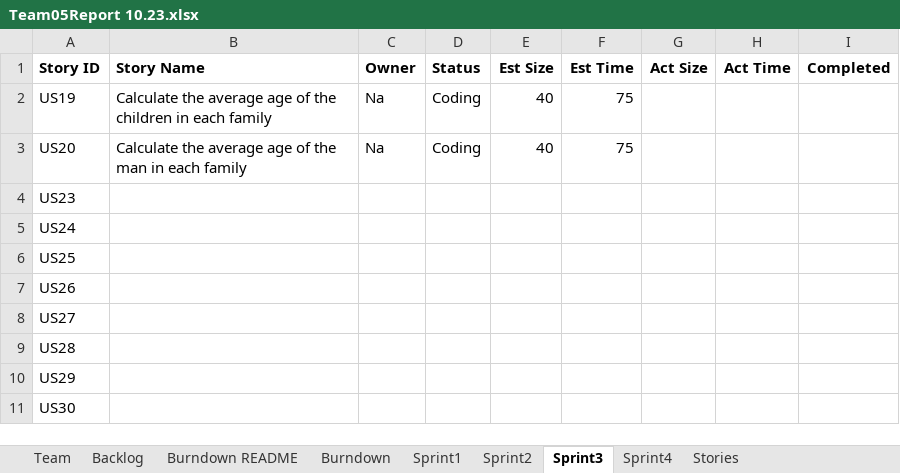
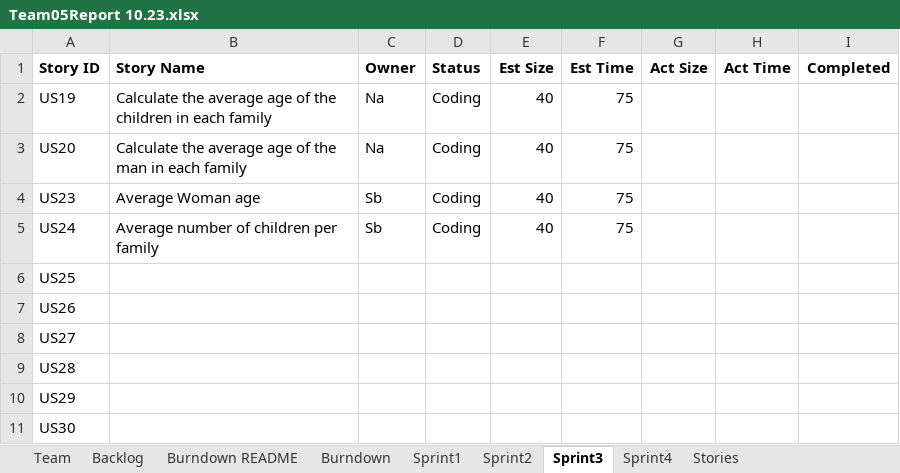
Before and after one commit to KbyteTutu/2019fall-Group5-555B-Project, an Excel workbook: Reports And Zips/Team05Report 10.23.xlsx, sheet Sprint3, drawn as a sheet; values as stored, in another font and other column widths than the file's, no borders; the diff names each change by its address in the sheet, - before the commit and + after, or states it on an @@ line.

Commit message:
Add files via upload
Added stories for Sprint 3

```diff
--- a/Reports And Zips/Team05Report 10.23.xlsx (sheet Sprint3)
+++ b/Reports And Zips/Team05Report 10.23.xlsx (sheet Sprint3)
-B4 (Story Name): (empty)
+B4 (Story Name): Average Woman age
-C4:C5 (Owner): (empty)
+C4:C5 (Owner): Sb
-D4:D5 (Status): (empty)
+D4:D5 (Status): Coding
-E4:E5 (Est Size): (empty)
+E4:E5 (Est Size): 40
-F4:F5 (Est Time): (empty)
+F4:F5 (Est Time): 75
-B5 (Story Name): (empty)
+B5 (Story Name): Average number of children per family
```
Also changed, not shown: sheet Sprint2, sheet Stories, charts or pictures.
